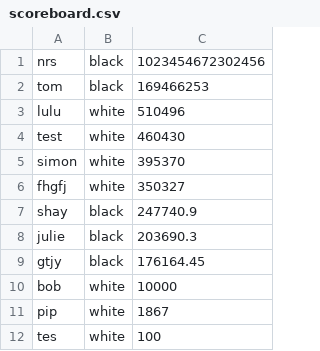
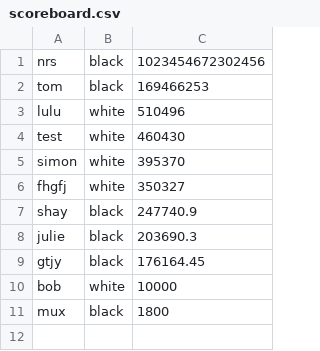
Before and after one commit to mux99/EPHEC-Chexers, a CSV file: data/scoreboard.csv, drawn as a sheet; removed rows and columns are numbered as before the commit, all else as after; the diff names each change by its address in the sheet, - before the commit and + after, or states it on an @@ line.

```diff
--- a/data/scoreboard.csv
+++ b/data/scoreboard.csv
-row 11: pip | white | 1867
-row 12: tes | white | 100
+row 11: mux | black | 1800
```
Also changed, not shown: 2 other files.
